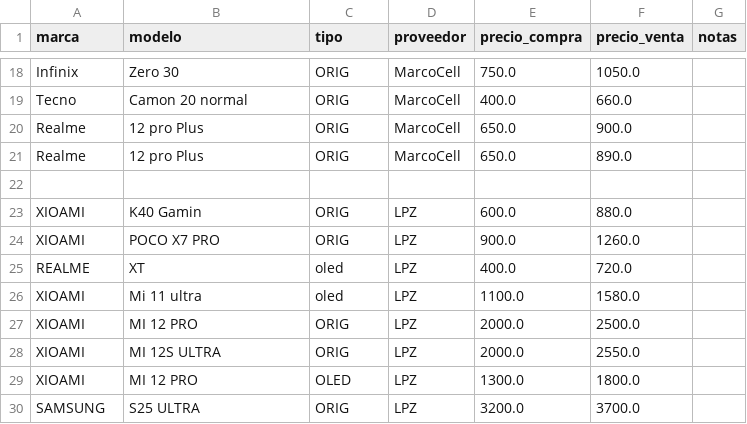
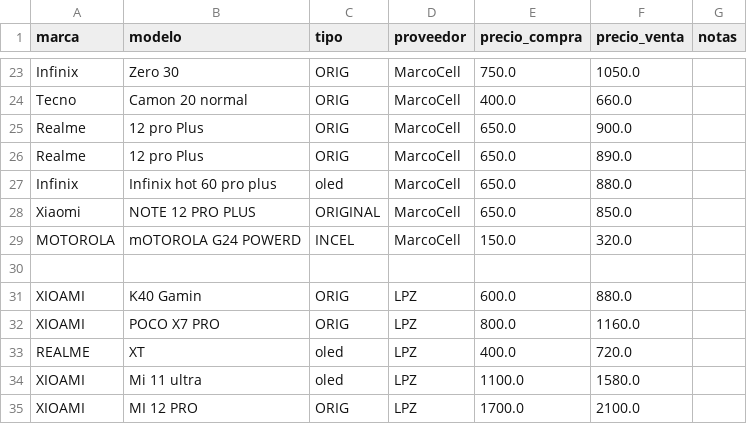
Before and after one commit to SCZ-BO/DrXiaomi, a CSV file: precio/data/boe.csv, drawn as a sheet; only a part is shown, gaps mark what is left out; the shorter side is filled out with more unchanged rows; the diff covers the shown part only.

Commit message:
Update boe.csv

```diff
--- a/precio/data/boe.csv
+++ b/precio/data/boe.csv
@@ -21,7 +26,10 @@ Realme,12 pro Plus,ORIG,MarcoCell,650.0,900.0,
 Realme,12 pro Plus,ORIG,MarcoCell,650.0,890.0,
+Infinix,Infinix hot 60 pro plus,oled,MarcoCell,650.0,880.0,
+Xiaomi,NOTE 12 PRO PLUS,ORIGINAL,MarcoCell,650.0,850.0,
+MOTOROLA,mOTOROLA G24 POWERD,INCEL,MarcoCell,150.0,320.0,
 
 XIOAMI,K40 Gamin,ORIG,LPZ,600.0,880.0,
-XIOAMI,POCO X7 PRO,ORIG,LPZ,900.0,1260.0,
+XIOAMI,POCO X7 PRO,ORIG,LPZ,800.0,1160.0,
 REALME,XT,oled,LPZ,400.0,720.0,
 XIOAMI,Mi 11 ultra,oled,LPZ,1100.0,1580.0,
-XIOAMI,MI 12 PRO,ORIG,LPZ,2000.0,2500.0,
+XIOAMI,MI 12 PRO,ORIG,LPZ,1700.0,2100.0,
```
Also changed, not shown: 12 added rows and 2 edited cells elsewhere in this file.
